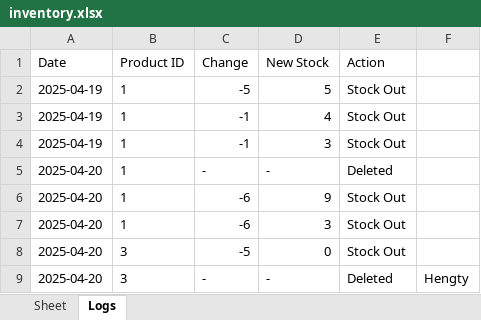
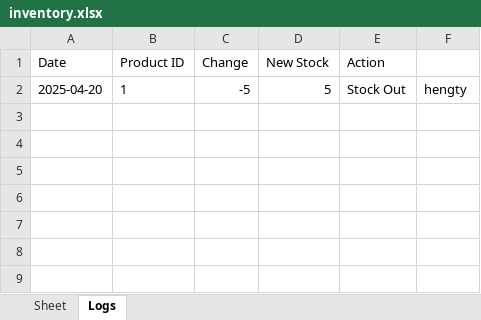
Before and after one commit to eanghengty/SimpleInventoryPy, an Excel workbook: inventory.xlsx, sheet Logs, drawn as a sheet; values as stored, in another font and other column widths than the file's, no borders; the diff names each change by its address in the sheet, - before the commit and + after, or states it on an @@ line.

```diff
--- a/inventory.xlsx (sheet Logs)
+++ b/inventory.xlsx (sheet Logs)
-A2 (Date): 2025-04-19
+A2 (Date): 2025-04-20
-F2: (empty)
+F2: hengty
-row 3: 2025-04-19 | 1 | -1 | 4 | Stock Out
-row 4: 2025-04-19 | 1 | -1 | 3 | Stock Out
-row 5: 2025-04-20 | 1 | - | - | Deleted
-row 6: 2025-04-20 | 1 | -6 | 9 | Stock Out
-row 7: 2025-04-20 | 1 | -6 | 3 | Stock Out
-row 8: 2025-04-20 | 3 | -5 | 0 | Stock Out
-row 9: 2025-04-20 | 3 | - | - | Deleted | Hengty
```
Also changed, not shown: sheet Sheet, 1 other file.
